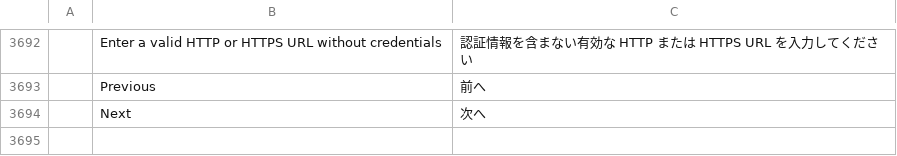
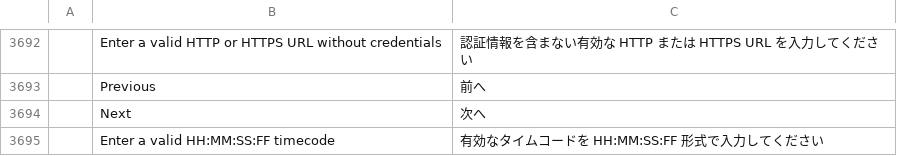
Before and after one commit to FredApps/filmcraft, a TSV file: crates/ui-egui/src/i18n/ja.tsv, drawn as a sheet; only a part is shown, gaps mark what is left out; the diff names each change by its address in the sheet, - before the commit and + after, or states it on an @@ line.

```diff
--- a/crates/ui-egui/src/i18n/ja.tsv
+++ b/crates/ui-egui/src/i18n/ja.tsv
+row 3695:  | Enter a valid HH:MM:SS:FF timecode | 有効なタイムコードを HH:MM:SS:FF 形式で入力してください
```
Also changed, not shown: crates/ui-egui/src/i18n/de.tsv, crates/ui-egui/src/i18n/es.tsv, 16 other files.
